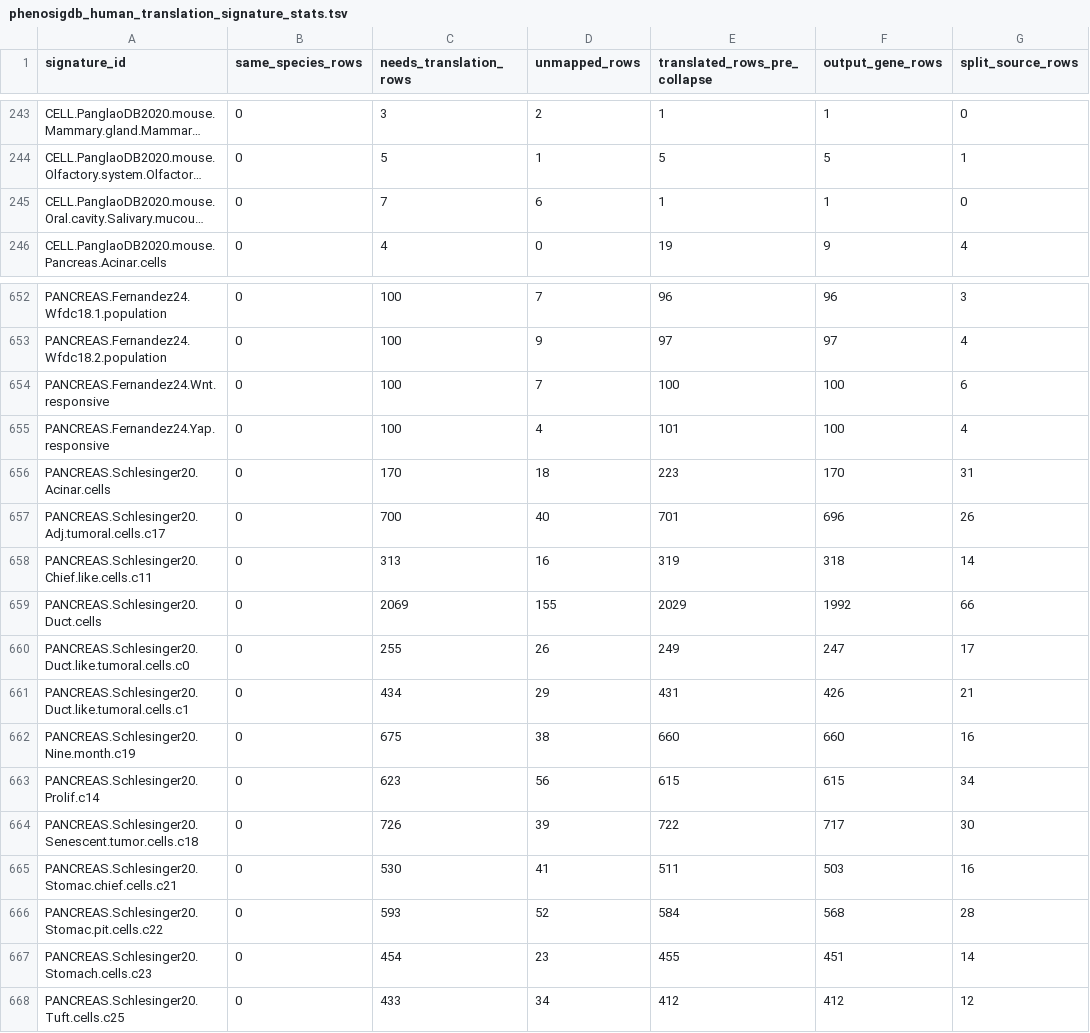
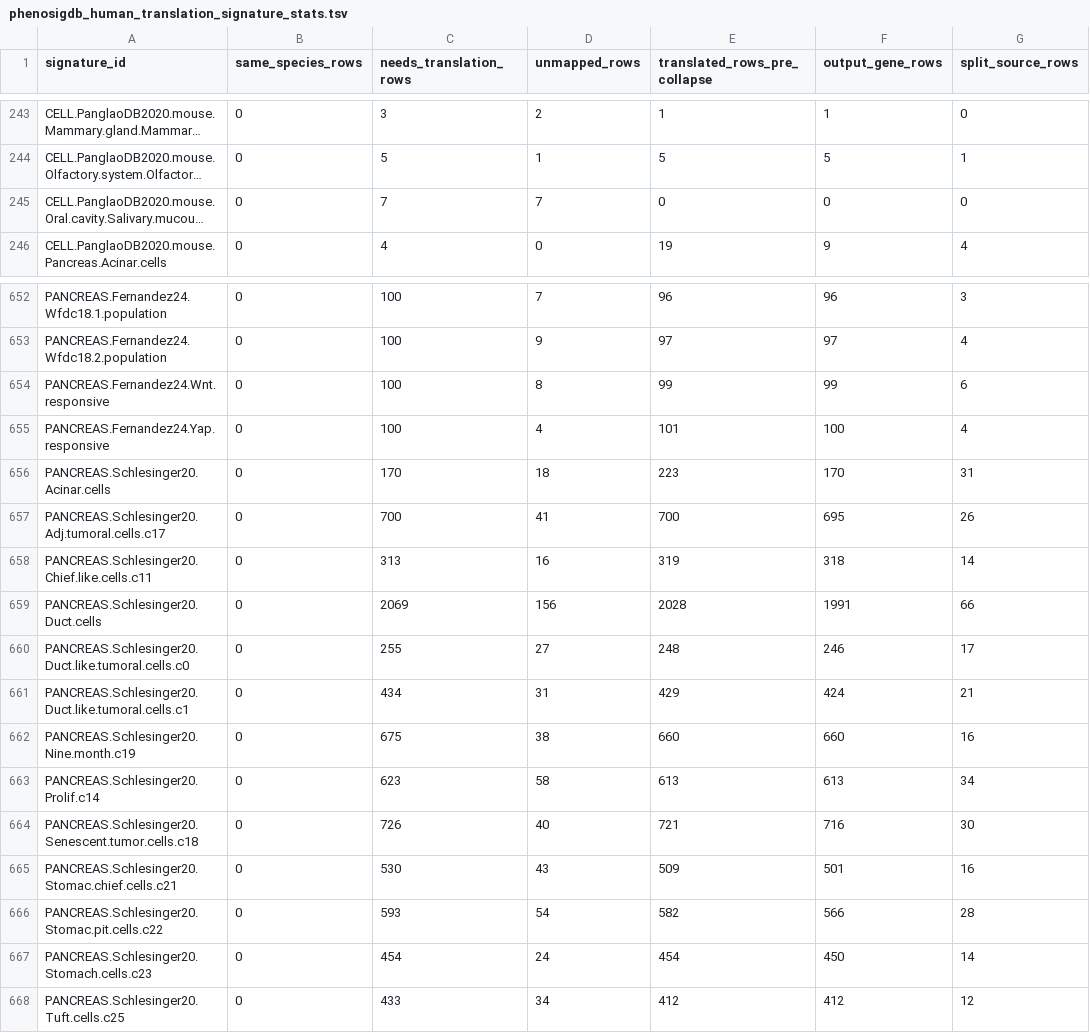
Before and after one commit to GeNeHetX/phenosigdb, a TSV file: data/phenosigdb_human_translation_signature_stats.tsv, drawn as a sheet; only a part is shown, gaps mark what is left out; long unchanged cells end in …; the diff covers the shown part only; the diff names each change by its address in the sheet, - before the commit and + after, or states it on an @@ line.

```diff
--- a/data/phenosigdb_human_translation_signature_stats.tsv
+++ b/data/phenosigdb_human_translation_signature_stats.tsv
-D245 (unmapped_rows): 6
+D245 (unmapped_rows): 7
-E245 (translated_rows_pre_collapse): 1
+E245 (translated_rows_pre_collapse): 0
-F245 (output_gene_rows): 1
+F245 (output_gene_rows): 0
-D654 (unmapped_rows): 7
+D654 (unmapped_rows): 8
-E654 (translated_rows_pre_collapse): 100
+E654 (translated_rows_pre_collapse): 99
-F654 (output_gene_rows): 100
+F654 (output_gene_rows): 99
-D657 (unmapped_rows): 40
+D657 (unmapped_rows): 41
-E657 (translated_rows_pre_collapse): 701
+E657 (translated_rows_pre_collapse): 700
-F657 (output_gene_rows): 696
+F657 (output_gene_rows): 695
-D659 (unmapped_rows): 155
+D659 (unmapped_rows): 156
-E659 (translated_rows_pre_collapse): 2029
+E659 (translated_rows_pre_collapse): 2028
-F659 (output_gene_rows): 1992
+F659 (output_gene_rows): 1991
-D660 (unmapped_rows): 26
+D660 (unmapped_rows): 27
-E660 (translated_rows_pre_collapse): 249
+E660 (translated_rows_pre_collapse): 248
-F660 (output_gene_rows): 247
+F660 (output_gene_rows): 246
-D661 (unmapped_rows): 29
+D661 (unmapped_rows): 31
-E661 (translated_rows_pre_collapse): 431
+E661 (translated_rows_pre_collapse): 429
-F661 (output_gene_rows): 426
+F661 (output_gene_rows): 424
-D663 (unmapped_rows): 56
+D663 (unmapped_rows): 58
-E663 (translated_rows_pre_collapse): 615
+E663 (translated_rows_pre_collapse): 613
-F663 (output_gene_rows): 615
+F663 (output_gene_rows): 613
-D664 (unmapped_rows): 39
+D664 (unmapped_rows): 40
-E664 (translated_rows_pre_collapse): 722
+E664 (translated_rows_pre_collapse): 721
-F664 (output_gene_rows): 717
+F664 (output_gene_rows): 716
-D665 (unmapped_rows): 41
+D665 (unmapped_rows): 43
-E665 (translated_rows_pre_collapse): 511
+E665 (translated_rows_pre_collapse): 509
-F665 (output_gene_rows): 503
+F665 (output_gene_rows): 501
-D666 (unmapped_rows): 52
+D666 (unmapped_rows): 54
-E666 (translated_rows_pre_collapse): 584
+E666 (translated_rows_pre_collapse): 582
-F666 (output_gene_rows): 568
+F666 (output_gene_rows): 566
-D667 (unmapped_rows): 23
+D667 (unmapped_rows): 24
-E667 (translated_rows_pre_collapse): 455
+E667 (translated_rows_pre_collapse): 454
-F667 (output_gene_rows): 451
+F667 (output_gene_rows): 450
```
Also changed, not shown: 63 edited cells elsewhere in this file, data/phenosigdb_mouse_translation_signature_stats.tsv, 37 other files.
